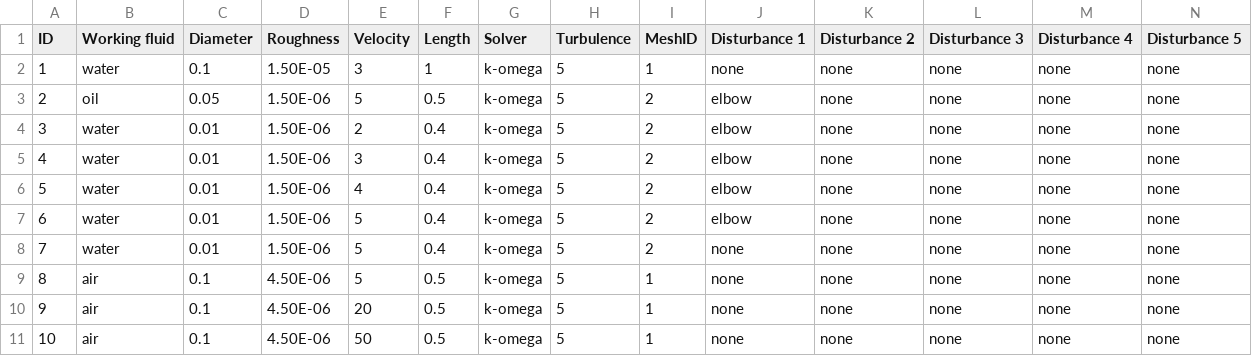
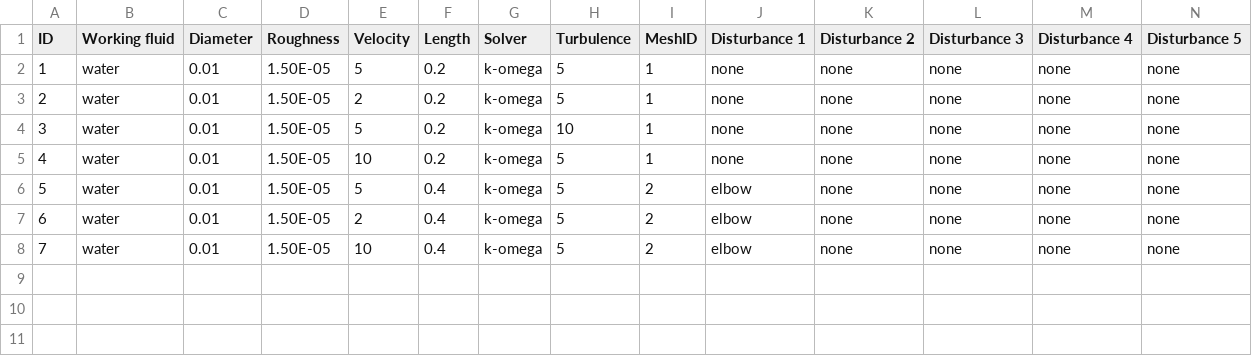
Before and after one commit to thomasturner2003/4yp_code, a CSV file: cases.csv, drawn as a sheet; removed rows and columns are numbered as before the commit, all else as after; the diff names each change by its address in the sheet, - before the commit and + after, or states it on an @@ line.

Commit message:
updated disturbance

```diff
--- a/cases.csv
+++ b/cases.csv
-C2 (Diameter): 0.1
+C2 (Diameter): 0.01
-E2 (Velocity): 3
+E2 (Velocity): 5
-F2 (Length): 1
+F2 (Length): 0.2
-row 3: 2 | oil | 0.05 | 1.50E-06 | 5 | 0.5 | k-omega | 5 | 2 | elbow | none | none | none | none
@@ column A (ID) renumbered in row 3 @@
-D3 (Roughness): 1.50E-06
+D3 (Roughness): 1.50E-05
-F3 (Length): 0.4
+F3 (Length): 0.2
-I3 (MeshID): 2
+I3 (MeshID): 1
-J3 (Disturbance 1): elbow
+J3 (Disturbance 1): none
+row 4: 3 | water | 0.01 | 1.50E-05 | 5 | 0.2 | k-omega | 10 | 1 | none | none | none | none | none
-D5:D8 (Roughness): 1.50E-06
+D5:D8 (Roughness): 1.50E-05
-E5 (Velocity): 3
+E5 (Velocity): 10
-F5 (Length): 0.4
+F5 (Length): 0.2
-I5 (MeshID): 2
+I5 (MeshID): 1
-J5 (Disturbance 1): elbow
+J5 (Disturbance 1): none
-E6 (Velocity): 4
+E6 (Velocity): 5
-E7 (Velocity): 5
+E7 (Velocity): 2
-E8 (Velocity): 5
+E8 (Velocity): 10
-J8 (Disturbance 1): none
+J8 (Disturbance 1): elbow
-row 9: 8 | air | 0.1 | 4.50E-06 | 5 | 0.5 | k-omega | 5 | 1 | none | none | none | none | none
-row 10: 9 | air | 0.1 | 4.50E-06 | 20 | 0.5 | k-omega | 5 | 1 | none | none | none | none | none
-row 11: 10 | air | 0.1 | 4.50E-06 | 50 | 0.5 | k-omega | 5 | 1 | none | none | none | none | none
```
Also changed, not shown: 6 other files.
